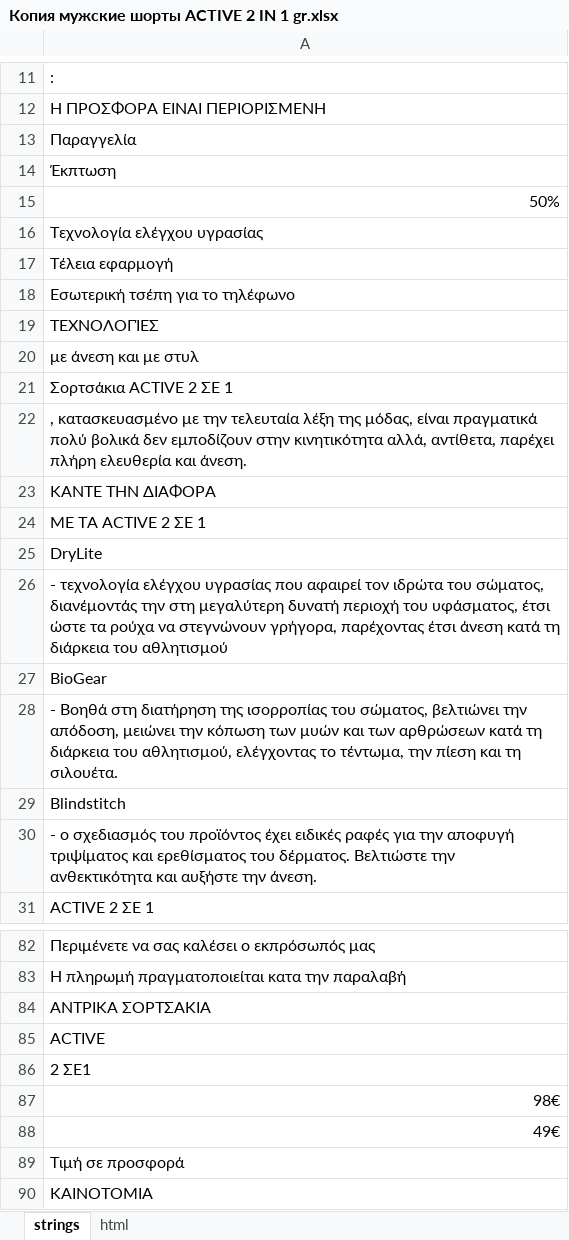
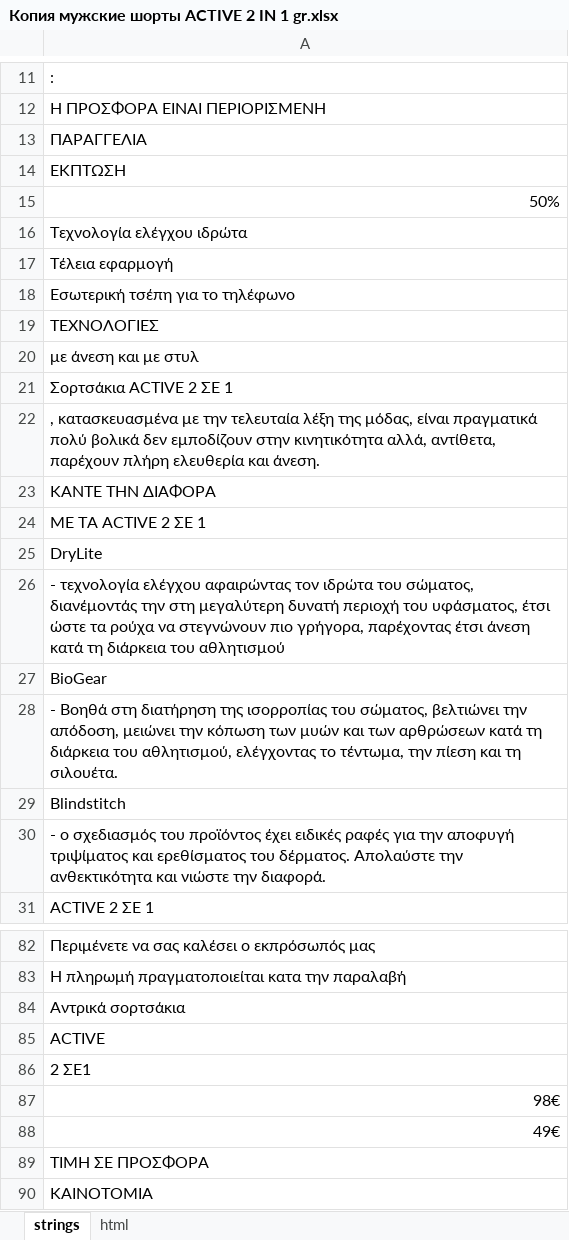
Before and after one commit to DanzigWebb/lands, an Excel workbook: active/gr/Копия мужские шорты ACTIVE 2 IN 1 gr.xlsx, sheet strings, drawn as a sheet; only a part is shown, gaps mark what is left out; values as stored, in another font and other column widths than the file's, no cell formats; charts and pictures not drawn; the diff covers the shown part only; the diff names each change by its address in the sheet, - before the commit and + after, or states it on an @@ line.

```diff
--- a/active/gr/Копия мужские шорты ACTIVE 2 IN 1 gr.xlsx (sheet strings)
+++ b/active/gr/Копия мужские шорты ACTIVE 2 IN 1 gr.xlsx (sheet strings)
-A13: Παραγγελία
+A13: ΠΑΡΑΓΓΕΛΙΑ
-A14: Έκπτωση
+A14: ΕΚΠΤΩΣΗ
-A16: Τεχνολογία ελέγχου υγρασίας
+A16: Τεχνολογία ελέγχου ιδρώτα
-A19: ΤΕΧΝΟΛΟΓΊΕΣ
+A19: ΤΕΧΝΟΛΟΓΙΕΣ
-A22: , κατασκευασμένο με την τελευταία λέξη της μόδας, είναι πραγματικά πολύ βολικά δεν εμποδίζουν στην κινητικότητα αλλά, αντίθετα, παρέχει πλήρη ελευθερία…
+A22: , κατασκευασμένα με την τελευταία λέξη της μόδας, είναι πραγματικά πολύ βολικά δεν εμποδίζουν στην κινητικότητα αλλά, αντίθετα, παρέχουν πλήρη ελευθερία…
-A26: …τεχνολογία ελέγχου υγρασίας που αφαιρεί τον ιδρώτα του σώματος, διανέμοντάς την στη μεγαλύτερη δυνατή περιοχή του υφάσματος, έτσι ώστε τα ρούχα να στεγνώνουν γρήγορα, παρέχοντας…
+A26: …τεχνολογία ελέγχου αφαιρώντας τον ιδρώτα του σώματος, διανέμοντάς την στη μεγαλύτερη δυνατή περιοχή του υφάσματος, έτσι ώστε τα ρούχα να στεγνώνουν πιο γρήγορα, παρέχοντας…
-A30: …του δέρματος. Βελτιώστε την ανθεκτικότητα και αυξήστε την άνεση.
+A30: …του δέρματος. Απολαύστε την ανθεκτικότητα και νιώστε την διαφορά.
-A84: ΑΝΤΡΙΚΑ ΣΟΡΤΣΑΚΙΑ
+A84: Αντρικά σορτσάκια
-A89: Τιμή σε προσφορά
+A89: ΤΙΜΗ ΣΕ ΠΡΟΣΦΟΡΑ
```
Also changed, not shown: 12 edited cells elsewhere in this sheet, cell formats, pre/Slimagic/al/_Slimagic AL 1.xlsx, 1 other file.
